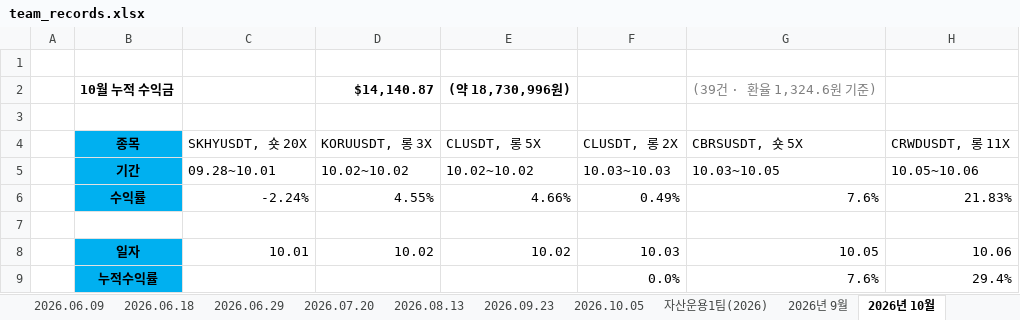
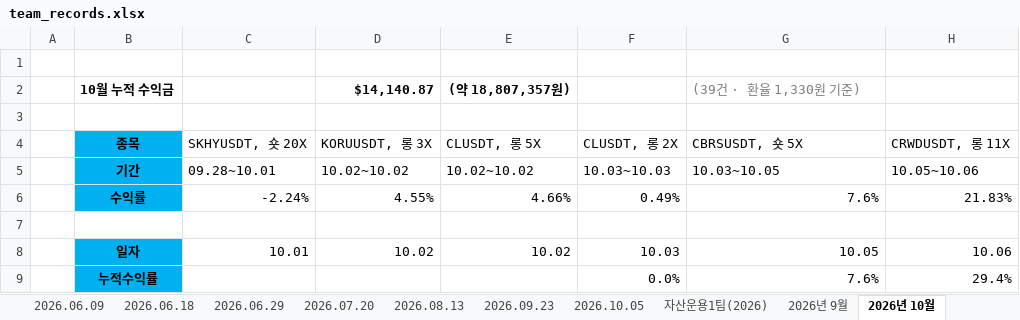
Before and after one commit to HyeonSooJ/thehunters_poster, an Excel workbook: team_records.xlsx, sheet 2026년 10월, drawn as a sheet; only a part is shown; values as stored, in another font and other column widths than the file's, no borders; charts and pictures not drawn; the diff names each change by its address in the sheet, - before the commit and + after, or states it on an @@ line.

```diff
--- a/team_records.xlsx (sheet 2026년 10월)
+++ b/team_records.xlsx (sheet 2026년 10월)
-E2: (약 18,730,996원)
+E2: (약 18,807,357원)
-G2: (39건 · 환율 1,324.6원 기준)
+G2: (39건 · 환율 1,330원 기준)
```
Also changed, not shown: sheet 2026년 11월, sheet 2026년 9월, charts or pictures, 6 other files.
